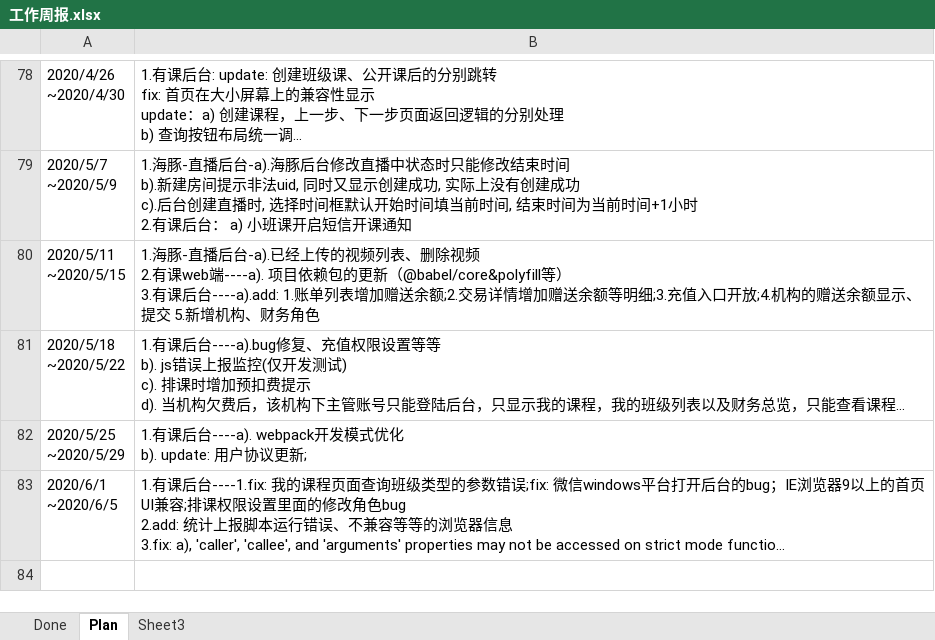
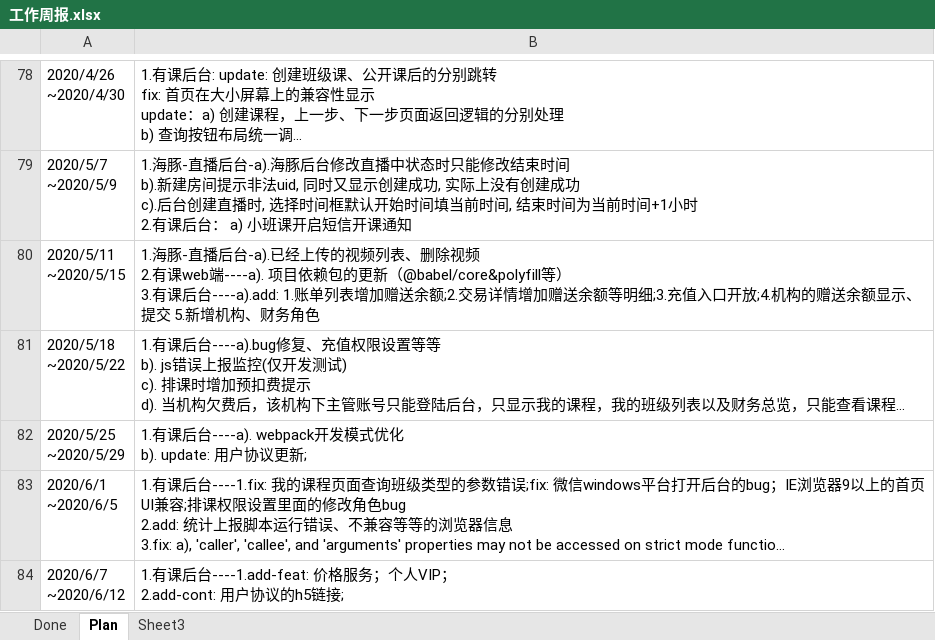
Before and after one commit to poilkjmn22/atom-config, an Excel workbook: 工作周报.xlsx, sheet Plan, drawn as a sheet; only a part is shown, gaps mark what is left out; long unchanged cells end in …; values as stored, in another font and other column widths than the file's, no borders; ↵ is a line break in a cell; the diff names each change by its address in the sheet, - before the commit and + after, or states it on an @@ line.

```diff
--- a/工作周报.xlsx (sheet Plan)
+++ b/工作周报.xlsx (sheet Plan)
+row 84: 2020/6/7 ↵ ~2020/6/12 | 1.有课后台----1.add-feat: 价格服务；个人VIP； ↵ 2.add-cont: 用户协议的h5链接;
```
Also changed, not shown: 2 other files.
